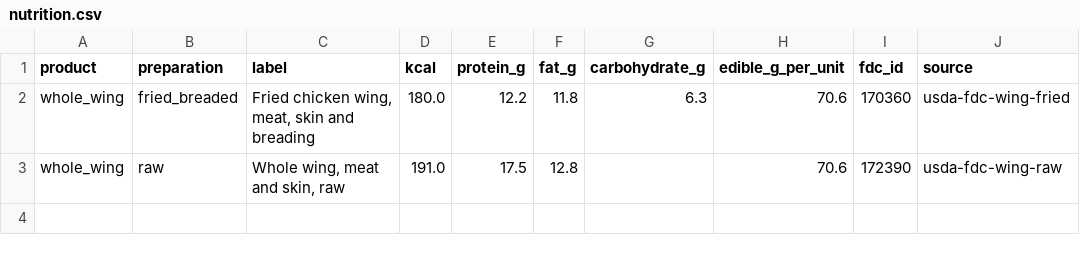
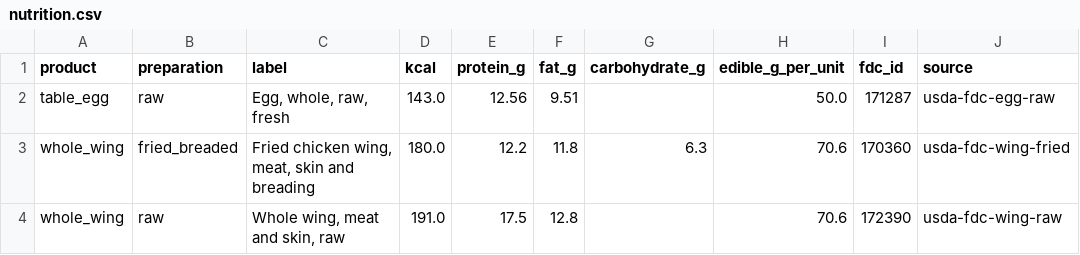
Before and after one commit to gmhoward9289-ops/counting-chicken-wings, a CSV file: data/exports/nutrition.csv, drawn as a sheet; the diff names each change by its address in the sheet, - before the commit and + after, or states it on an @@ line.

```diff
--- a/data/exports/nutrition.csv
+++ b/data/exports/nutrition.csv
+row 2: table_egg | raw | Egg, whole, raw, fresh | 143.0 | 12.56 | 9.51 |  | 50.0 | 171287 | usda-fdc-egg-raw
```
Also changed, not shown: data/exports/facts.csv, data/exports/loss_chain.csv, 13 other files.
